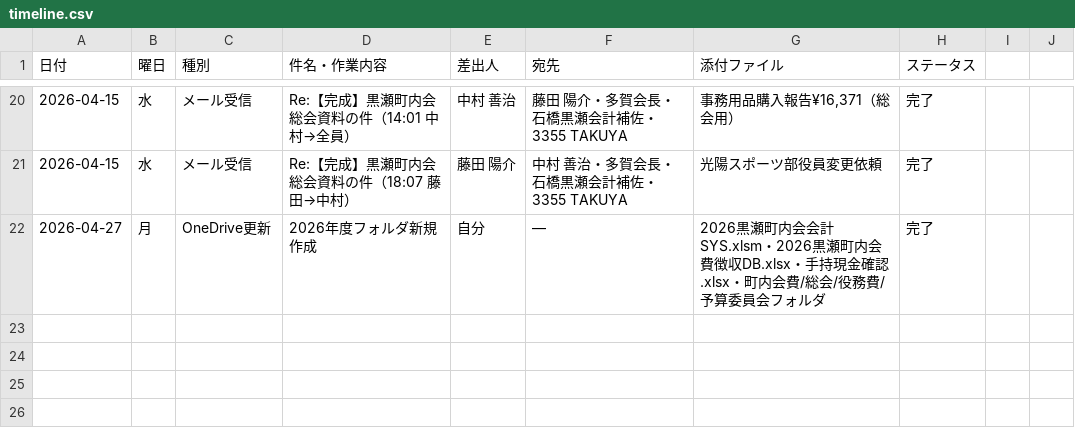
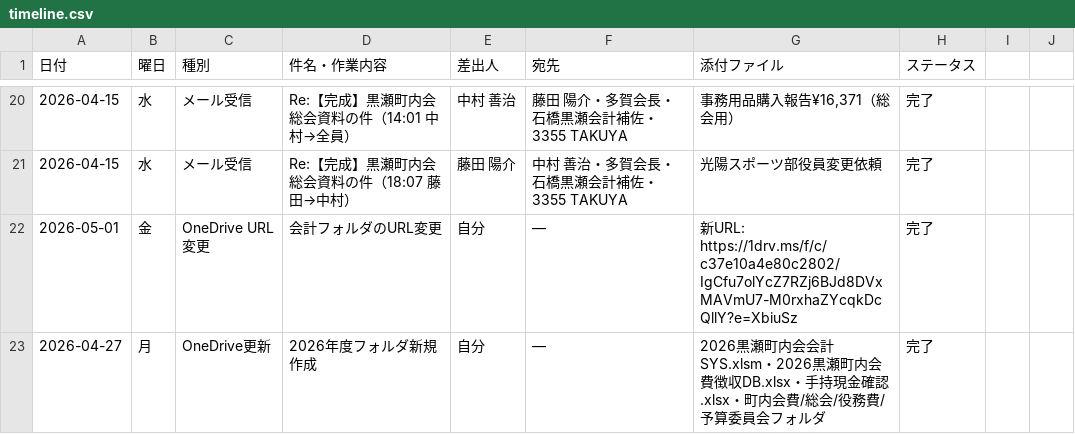
Before and after one commit to TAKUYA-1187/Claude, a CSV file: accounting/2026/timeline.csv, drawn as a sheet; only a part is shown, gaps mark what is left out; the diff names each change by its address in the sheet, - before the commit and + after, or states it on an @@ line.

```diff
--- a/accounting/2026/timeline.csv
+++ b/accounting/2026/timeline.csv
+row 22: 2026-05-01 | 金 | OneDrive URL変更 | 会計フォルダのURL変更 | 自分 | — | 新URL: https://1drv.ms/f/c/c37e10a4e80c2802/IgCfu7olYcZ7RZj6BJd8DVxMAVmU7-M0rxhaZYcqkDcQllY?e=XbiuSz | 完了
```
Also changed, not shown: 2 other files.
